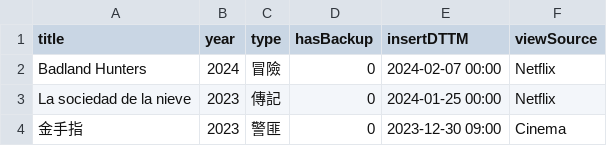
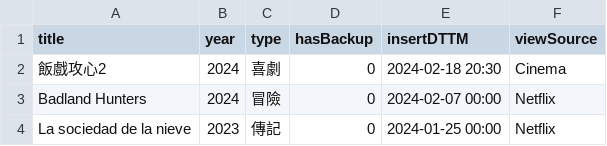
Before and after one commit to faichun/myapps, a CSV file: movie/MyMovie.csv, drawn as a sheet; only a part is shown; the shorter side is filled out with more unchanged rows.

Commit message:
Update MyMovie.csv

```diff
--- a/movie/MyMovie.csv
+++ b/movie/MyMovie.csv
@@ -1,2 +1,3 @@
 title,year,type,hasBackup,insertDTTM,viewSource
+飯戲攻心2,2024,喜劇,0,2024-02-18 20:30,Cinema
 Badland Hunters,2024,冒險,0,2024-02-07 00:00,Netflix
```
